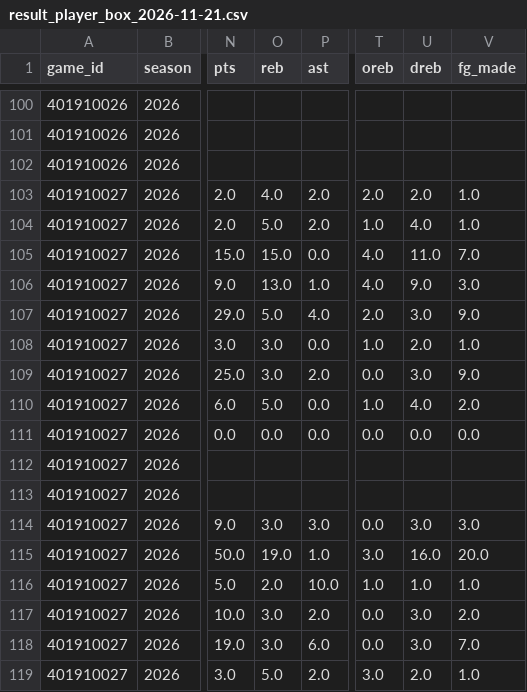
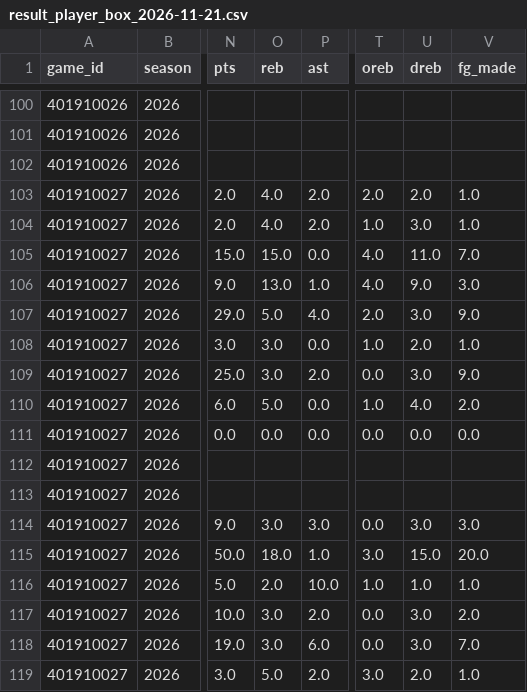
Before and after one commit to bigtyme2k3/Nba-model, a CSV file: data/raw/result_player_box_2026-11-21.csv, drawn as a sheet; only a part is shown, gaps mark what is left out; the diff names each change by its address in the sheet, - before the commit and + after, or states it on an @@ line.

```diff
--- a/data/raw/result_player_box_2026-11-21.csv
+++ b/data/raw/result_player_box_2026-11-21.csv
-O104 (reb): 5.0
+O104 (reb): 4.0
-U104 (dreb): 4.0
+U104 (dreb): 3.0
-O115 (reb): 19.0
+O115 (reb): 18.0
-U115 (dreb): 16.0
+U115 (dreb): 15.0
```
Also changed, not shown: data/raw/scores.csv, data/raw/scores_2026-11-17.csv, 24 other files.
